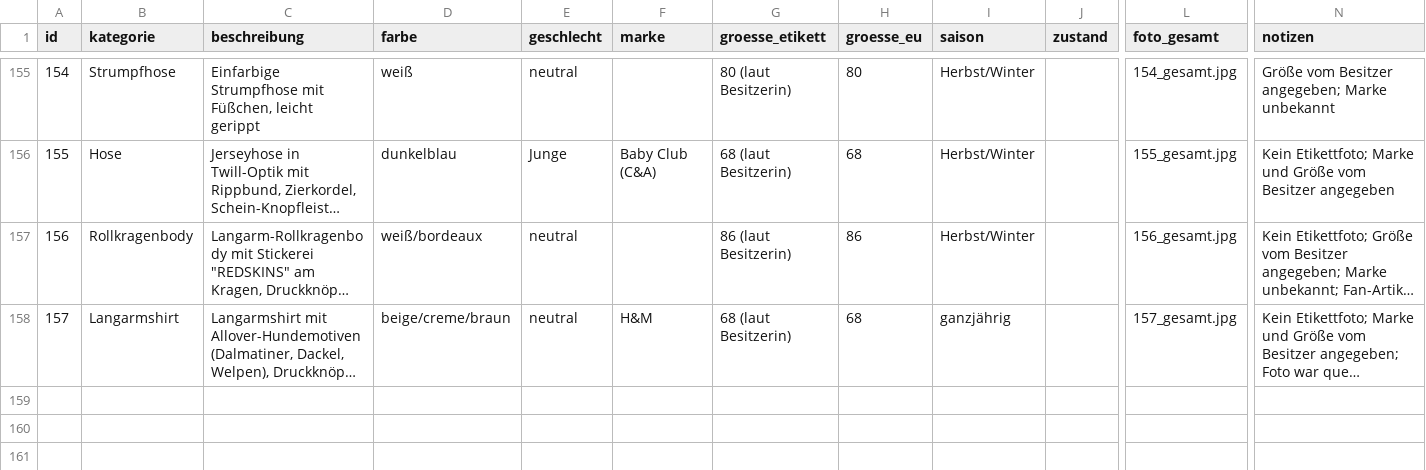
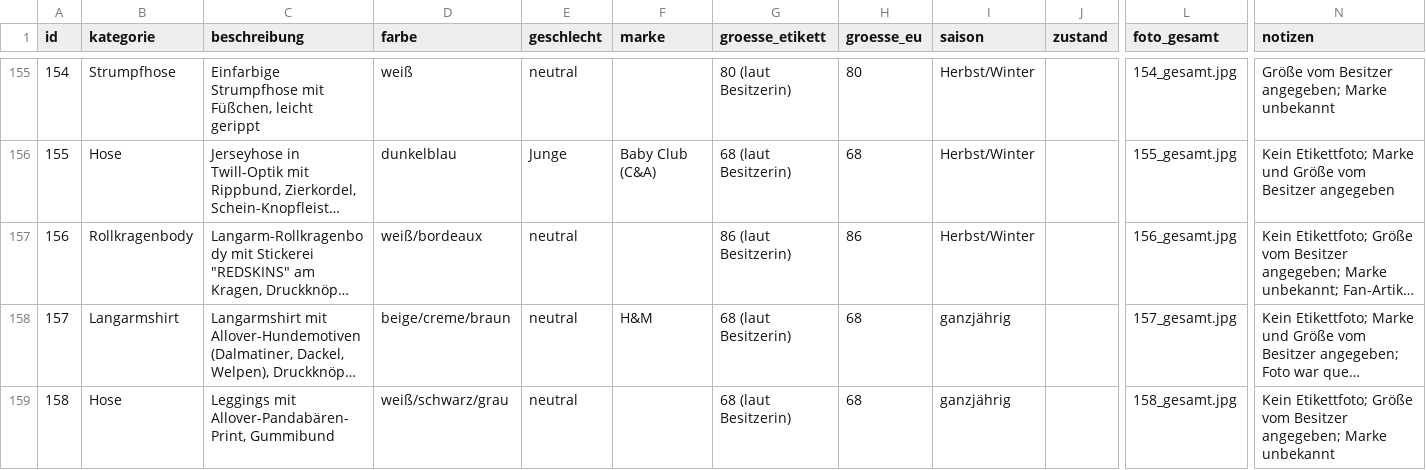
Before and after one commit to polinapi/pipipipip, a CSV file: babyklamotten/katalog.csv, drawn as a sheet; only a part is shown, gaps mark what is left out; long unchanged cells end in …; rows hold the shown columns only; the diff names each change by its address in the sheet, - before the commit and + after, or states it on an @@ line.

```diff
--- a/babyklamotten/katalog.csv
+++ b/babyklamotten/katalog.csv
+row 159: 158 | Hose | Leggings mit Allover-Pandabären-Print, Gummibund | weiß/schwarz/grau | neutral |  | 68 (laut Besitzerin) | 68 | ganzjährig |  | 158_gesamt.jpg | Kein Etikettfoto; Größe vom Besitzer angegeben; Marke unbekannt
```
Also changed, not shown: 1 other file.
